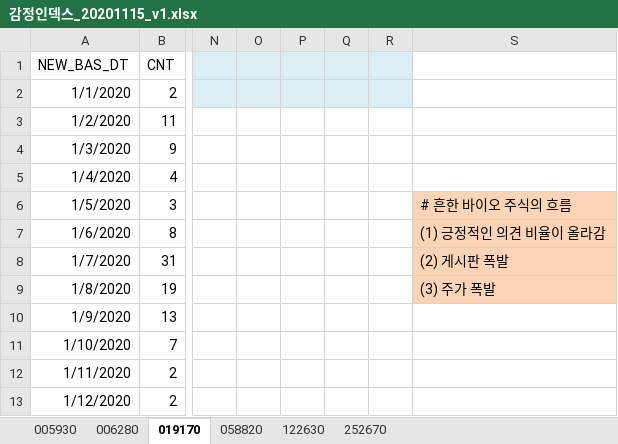
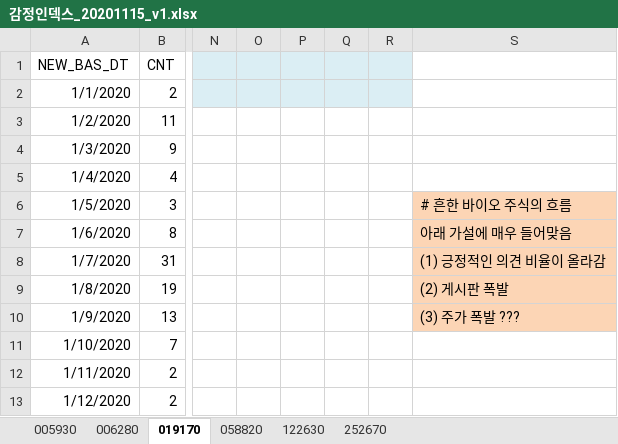
Before and after one commit to head4ths/CEI, an Excel workbook: 감정인덱스_20201115_v1.xlsx, sheet 019170, drawn as a sheet; only a part is shown, gaps mark what is left out; values as stored, in another font and other column widths than the file's, no borders; charts and pictures not drawn; the diff names each change by its address in the sheet, - before the commit and + after, or states it on an @@ line.

```diff
--- a/감정인덱스_20201115_v1.xlsx (sheet 019170)
+++ b/감정인덱스_20201115_v1.xlsx (sheet 019170)
-S7: (1) 긍정적인 의견 비율이 올라감
+S7: 아래 가설에 매우 들어맞음
-S8: (2) 게시판 폭발
+S8: (1) 긍정적인 의견 비율이 올라감
-S9: (3) 주가 폭발
+S9: (2) 게시판 폭발
-S10: (empty)
+S10: (3) 주가 폭발 ???
-S10 fill: none
+S10 fill: #FCD5B5
```
Also changed, not shown: sheet 122630, sheet 252670, sheet 058820, sheet 005930, sheet 006280, charts or pictures, 1 other file.
